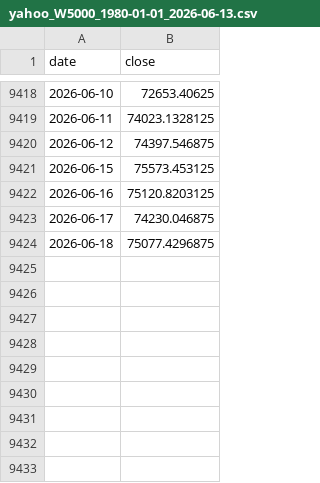
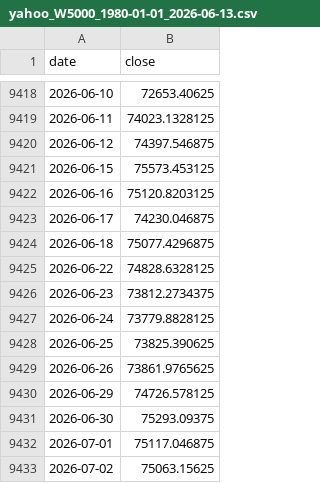
Before and after one commit to Shawn-zhao/US_Fund_Tools, a CSV file: backtest_outputs/cache/yahoo_W5000_1980-01-01_2026-06-13.csv, drawn as a sheet; only a part is shown, gaps mark what is left out.

```diff
--- a/backtest_outputs/cache/yahoo_W5000_1980-01-01_2026-06-13.csv
+++ b/backtest_outputs/cache/yahoo_W5000_1980-01-01_2026-06-13.csv
@@ -9424 +9424,10 @@ date,close
 2026-06-18,75077.4296875
+2026-06-22,74828.6328125
+2026-06-23,73812.2734375
+2026-06-24,73779.8828125
+2026-06-25,73825.390625
+2026-06-26,73861.9765625
+2026-06-29,74726.578125
+2026-06-30,75293.09375
+2026-07-01,75117.046875
+2026-07-02,75063.15625
```
Also changed, not shown: backtest_outputs/cache/multpl_shiller_pe.csv, backtest_outputs/cache/yahoo_GSPC_1980-01-01_2026-06-13.csv, 3 other files.
